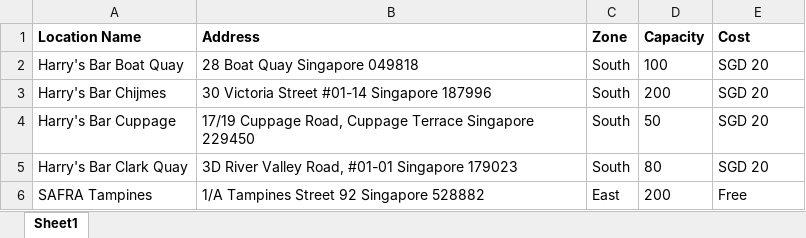
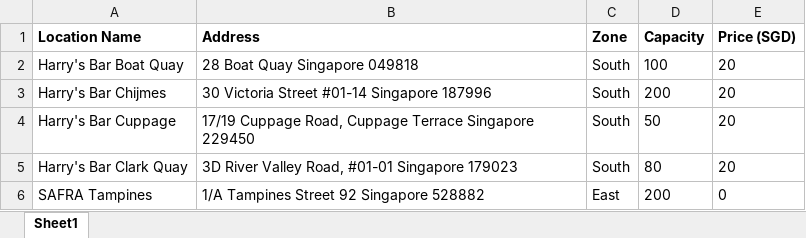
Before and after one commit to AdrianTangCK/SoccerFan, an Excel workbook: screenings.xlsx, sheet Sheet1, drawn as a sheet; values as stored, in another font and other column widths than the file's, no borders; the diff names each change by its address in the sheet, - before the commit and + after, or states it on an @@ line.

Commit message:
ver 2.3.1

```diff
--- a/screenings.xlsx (sheet Sheet1)
+++ b/screenings.xlsx (sheet Sheet1)
-E1: Cost
+E1: Price (SGD)
-E2:E5 (Price (SGD)): SGD 20
+E2:E5 (Price (SGD)): 20
-E6 (Price (SGD)): Free
+E6 (Price (SGD)): 0
```
